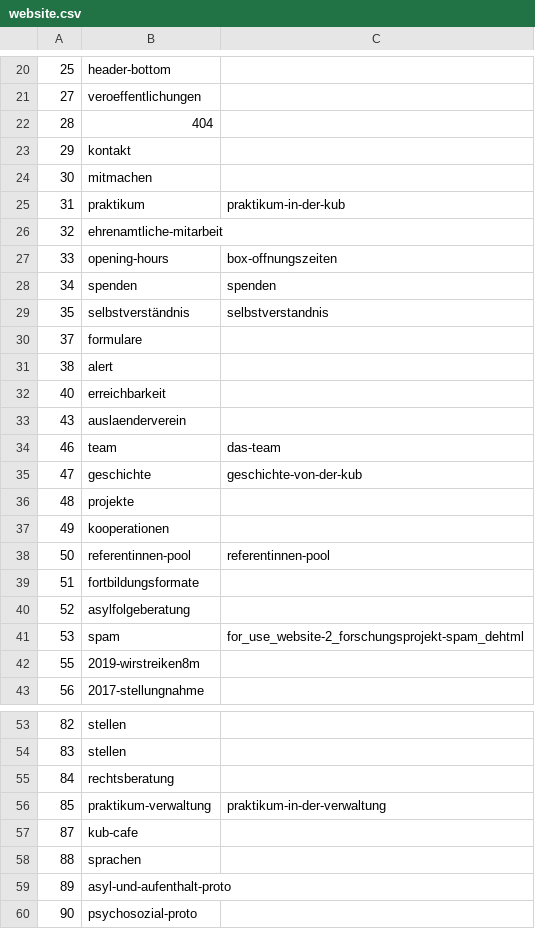
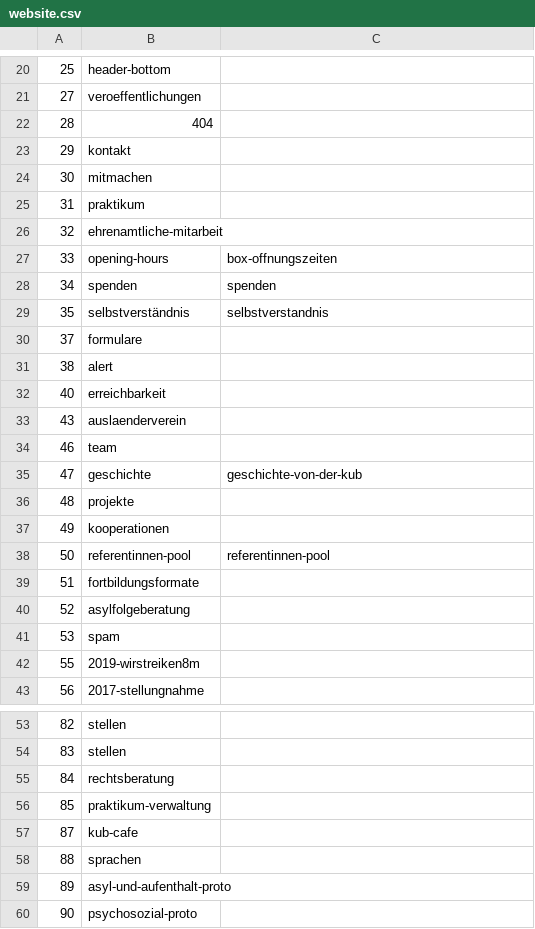
Before and after one commit to kub-berlin/website-content, a CSV file: website.csv, drawn as a sheet; only a part is shown, gaps mark what is left out.

Commit message:
tx: rm resources that do not accept translations

```diff
--- a/website.csv
+++ b/website.csv
@@ -24,3 +24,3 @@
 30,mitmachen,
-31,praktikum,praktikum-in-der-kub
+31,praktikum,
 32,ehrenamtliche-mitarbeit,
@@ -33,3 +33,3 @@
 43,auslaenderverein,
-46,team,das-team
+46,team,
 47,geschichte,geschichte-von-der-kub
@@ -40,3 +40,3 @@
 52,asylfolgeberatung,
-53,spam,for_use_website-2_forschungsprojekt-spam_dehtml
+53,spam,
 55,2019-wirstreiken8m,
@@ -55,3 +55,3 @@
 84,rechtsberatung,
-85,praktikum-verwaltung,praktikum-in-der-verwaltung
+85,praktikum-verwaltung,
 87,kub-cafe,
```
Also changed, not shown: 1 other file.
